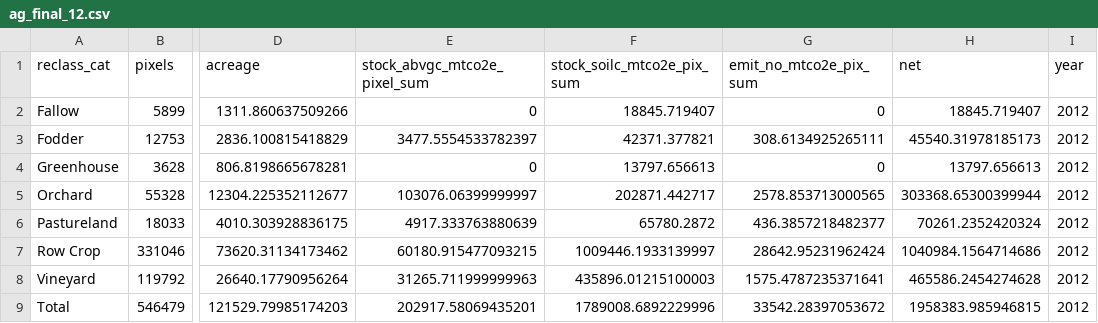
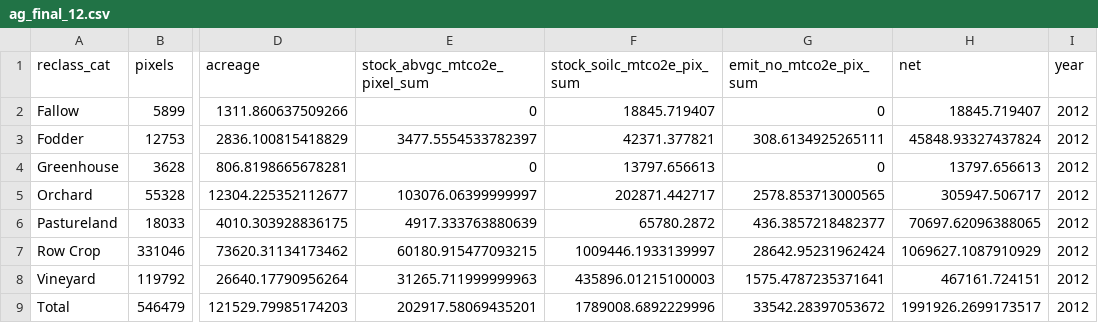
Before and after one commit to gavimk/carboncounters_2021, a CSV file: results/ag_final_12.csv, drawn as a sheet; only a part is shown, gaps mark what is left out; the diff names each change by its address in the sheet, - before the commit and + after, or states it on an @@ line.

```diff
--- a/results/ag_final_12.csv
+++ b/results/ag_final_12.csv
-H3 (net): 45540.31978185173
+H3 (net): 45848.93327437824
-H5 (net): 303368.65300399944
+H5 (net): 305947.506717
-H6 (net): 70261.2352420324
+H6 (net): 70697.62096388065
-H7 (net): 1040984.1564714686
+H7 (net): 1069627.1087910929
-H8 (net): 465586.2454274628
+H8 (net): 467161.724151
-H9 (net): 1958383.985946815
+H9 (net): 1991926.2699173517
```
Also changed, not shown: results/ag_final_16.csv, results/ag_final_19.csv, 15 other files.
